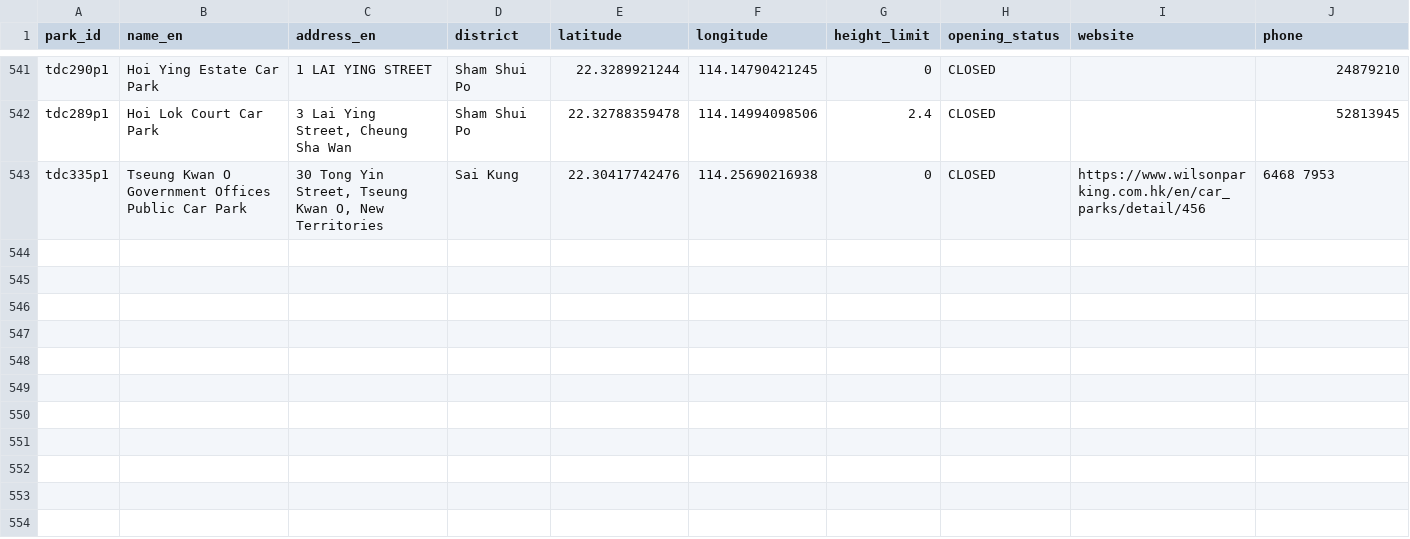
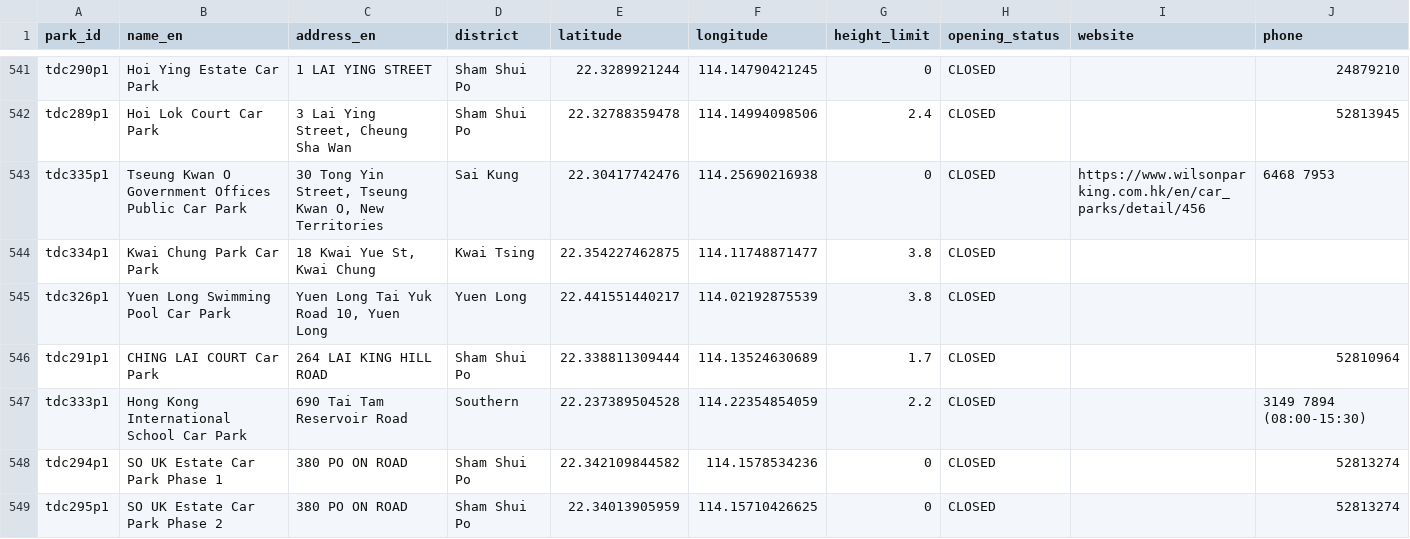
Before and after one commit to Bryantsui/wilson-parking-data, a CSV file: data/carparks.csv, drawn as a sheet; only a part is shown, gaps mark what is left out; the diff covers the shown part only.

```diff
--- a/data/carparks.csv
+++ b/data/carparks.csv
@@ -544 +544,7 @@ tdc289p1,Hoi Lok Court Car Park,"3 Lai Ying Street, Cheung Sha Wan",Sham Shui Po
 tdc335p1,Tseung Kwan O Government Offices Public Car Park,"30 Tong Yin Street, Tseung Kwan O, New Territories",Sai Kung,22.30417742476,114.25690216938,0,CLOSED,https://www.wilsonparking.com.hk/en/car_parks/detail/456,6468 7953
+tdc334p1,Kwai Chung Park Car Park,"18 Kwai Yue St, Kwai Chung",Kwai Tsing,22.354227462875,114.11748871477,3.8,CLOSED,,
+tdc326p1,Yuen Long Swimming Pool Car Park,"Yuen Long Tai Yuk Road 10, Yuen Long",Yuen Long,22.441551440217,114.02192875539,3.8,CLOSED,,
+tdc291p1,CHING LAI COURT Car Park,264 LAI KING HILL ROAD,Sham Shui Po,22.338811309444,114.13524630689,1.7,CLOSED,,52810964
+tdc333p1,Hong Kong International School Car Park,690 Tai Tam Reservoir Road,Southern,22.237389504528,114.22354854059,2.2,CLOSED,,3149 7894 (08:00-15:30)
+tdc294p1,SO UK Estate Car Park Phase 1,380 PO ON ROAD,Sham Shui Po,22.342109844582,114.1578534236,0,CLOSED,,52813274
+tdc295p1,SO UK Estate Car Park Phase 2,380 PO ON ROAD,Sham Shui Po,22.34013905959,114.15710426625,0,CLOSED,,52813274
```
Also changed, not shown: 8 added rows and 2 removed rows elsewhere in this file, 2 other files.
